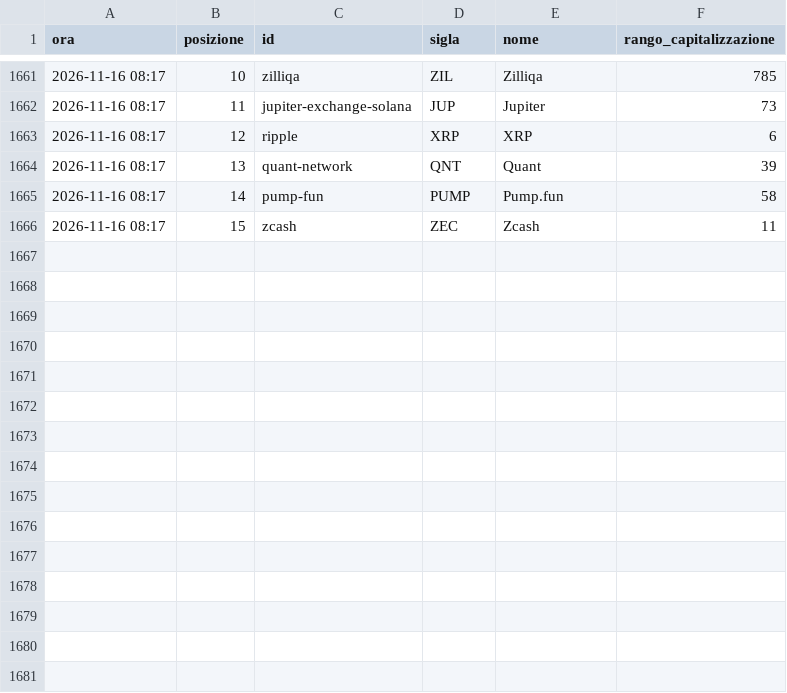
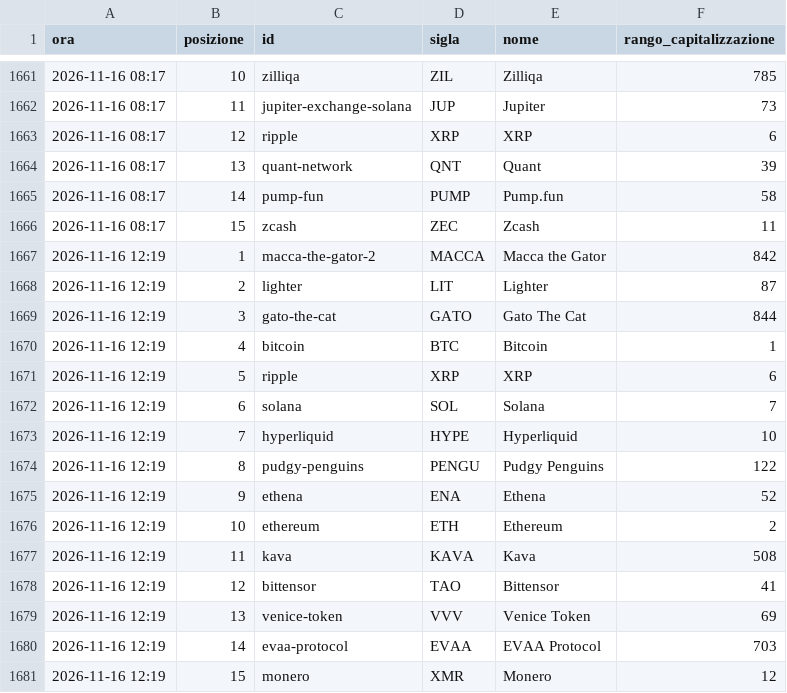
Before and after one commit to alessiobaljak/agentic_trading_system, a CSV file: research/notizie/archivio/tendenze.csv, drawn as a sheet; only a part is shown, gaps mark what is left out; the diff names each change by its address in the sheet, - before the commit and + after, or states it on an @@ line.

```diff
--- a/research/notizie/archivio/tendenze.csv
+++ b/research/notizie/archivio/tendenze.csv
+row 1667: 2026-11-16 12:19 | 1 | macca-the-gator-2 | MACCA | Macca the Gator | 842
+row 1668: 2026-11-16 12:19 | 2 | lighter | LIT | Lighter | 87
+row 1669: 2026-11-16 12:19 | 3 | gato-the-cat | GATO | Gato The Cat | 844
+row 1670: 2026-11-16 12:19 | 4 | bitcoin | BTC | Bitcoin | 1
+row 1671: 2026-11-16 12:19 | 5 | ripple | XRP | XRP | 6
+row 1672: 2026-11-16 12:19 | 6 | solana | SOL | Solana | 7
+row 1673: 2026-11-16 12:19 | 7 | hyperliquid | HYPE | Hyperliquid | 10
+row 1674: 2026-11-16 12:19 | 8 | pudgy-penguins | PENGU | Pudgy Penguins | 122
+row 1675: 2026-11-16 12:19 | 9 | ethena | ENA | Ethena | 52
+row 1676: 2026-11-16 12:19 | 10 | ethereum | ETH | Ethereum | 2
+row 1677: 2026-11-16 12:19 | 11 | kava | KAVA | Kava | 508
+row 1678: 2026-11-16 12:19 | 12 | bittensor | TAO | Bittensor | 41
+row 1679: 2026-11-16 12:19 | 13 | venice-token | VVV | Venice Token | 69
+row 1680: 2026-11-16 12:19 | 14 | evaa-protocol | EVAA | EVAA Protocol | 703
+row 1681: 2026-11-16 12:19 | 15 | monero | XMR | Monero | 12
```
Also changed, not shown: research/notizie/archivio/giri.csv, 3 other files.
